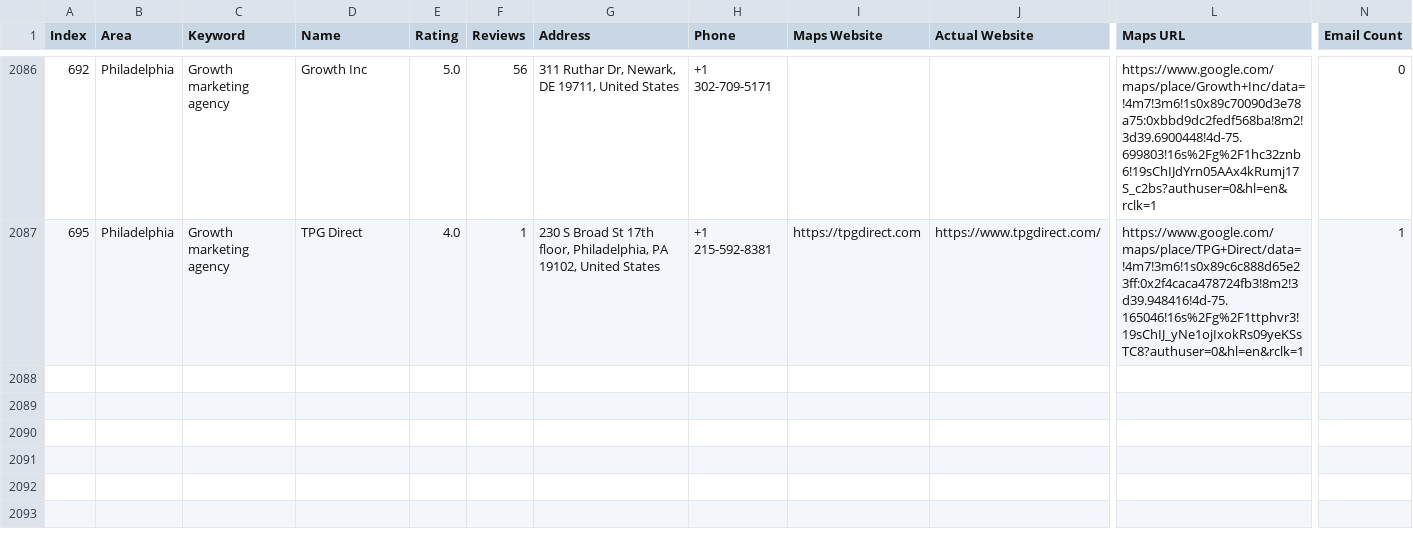
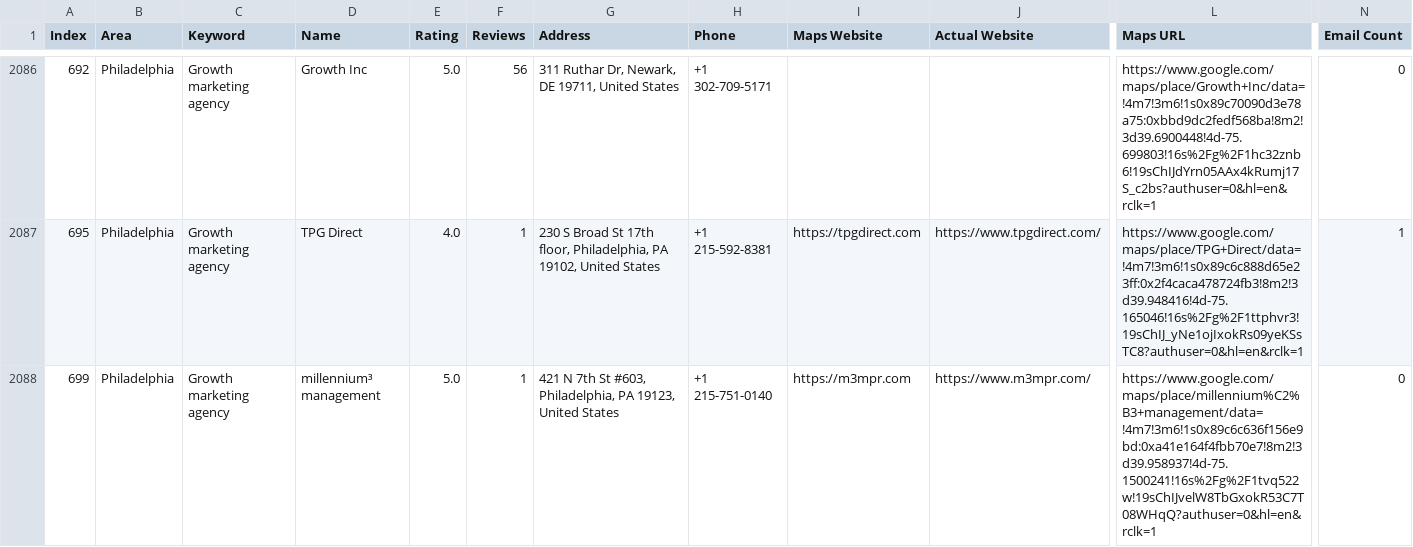
Before and after one commit to farhan281/cf-filler-with-captch-solver, a CSV file: digital_marketing_data.csv, drawn as a sheet; only a part is shown, gaps mark what is left out; rows hold the shown columns only; the diff names each change by its address in the sheet, - before the commit and + after, or states it on an @@ line.

```diff
--- a/digital_marketing_data.csv
+++ b/digital_marketing_data.csv
+row 2088: 699 | Philadelphia | Growth marketing agency | millennium³ management | 5.0 | 1 | 421 N 7th St #603, Philadelphia, PA 19123, United States | +1 215-751-0140 | https://m3mpr.com | https://www.m3mpr.com/ | https://www.google.com/maps/place/millennium%C2%B3+management/data=!4m7!3m6!1s0x89c6c636f156e9bd:0xa41e164f4fbb70e7!8m2!3d39.958937!4d-75.1500241!16s%2Fg%2F1tvq522w!19sChIJvelW8TbGxokR53C7T08WHqQ?authuser=0&hl=en&rclk=1 | 0
```
Also changed, not shown: 4 other files.
